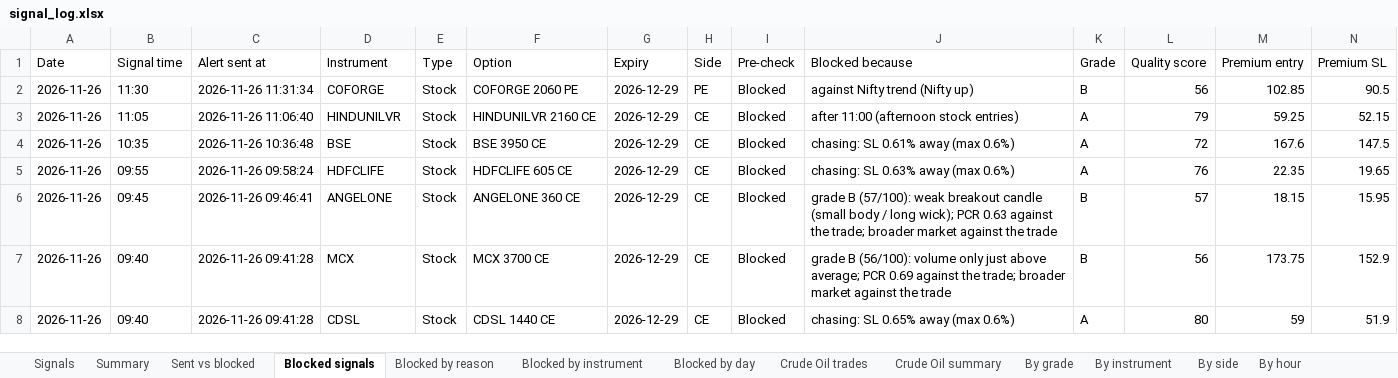
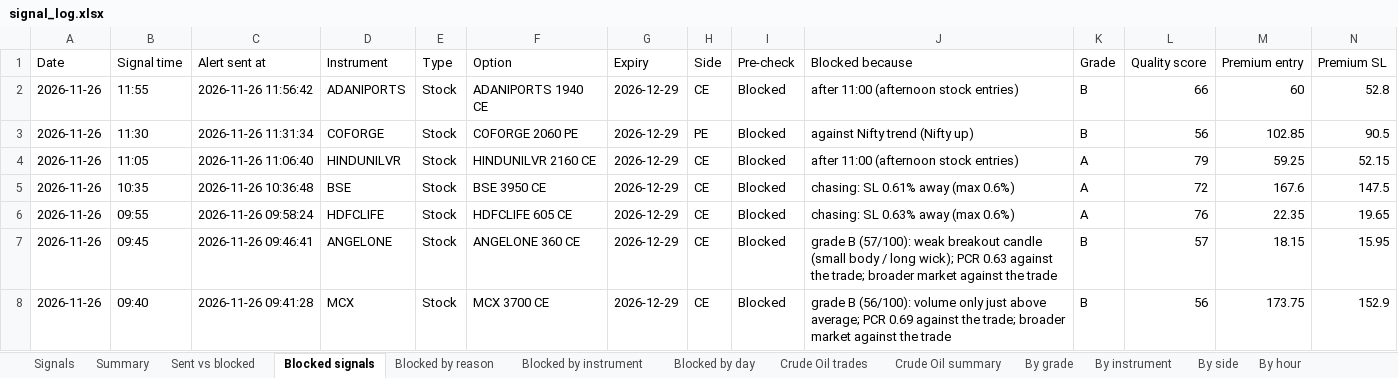
Before and after one commit to Raktechx/Raking-Trading-Dashboard, an Excel workbook: data/signal_log.xlsx, sheet Blocked signals, drawn as a sheet; only a part is shown; the shorter side is filled out with more unchanged rows; values as stored, in another font and other column widths than the file's, no borders; rows hold the shown columns only; the diff names each change by its address in the sheet, - before the commit and + after, or states it on an @@ line.

```diff
--- a/data/signal_log.xlsx (sheet Blocked signals)
+++ b/data/signal_log.xlsx (sheet Blocked signals)
+row 2: 2026-11-26 | 11:55 | 2026-11-26 11:56:42 | ADANIPORTS | Stock | ADANIPORTS 1940 CE | 2026-12-29 | CE | Blocked | after 11:00 (afternoon stock entries) | B | 66 | 60 | 52.8
```
Also changed, not shown: sheet Signals, 4 other files.
